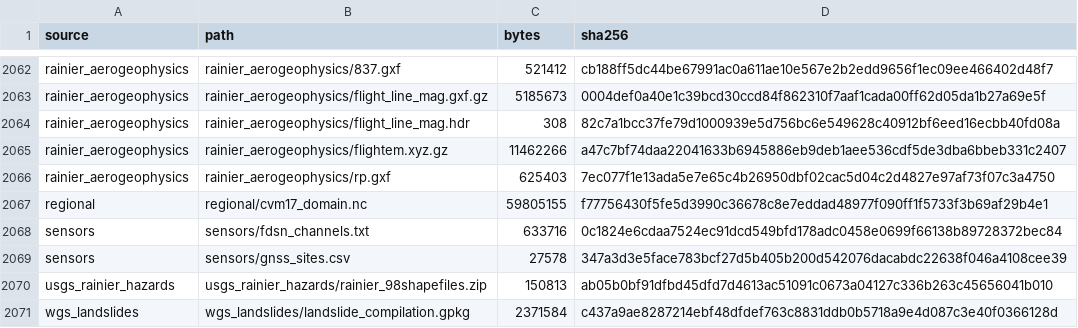
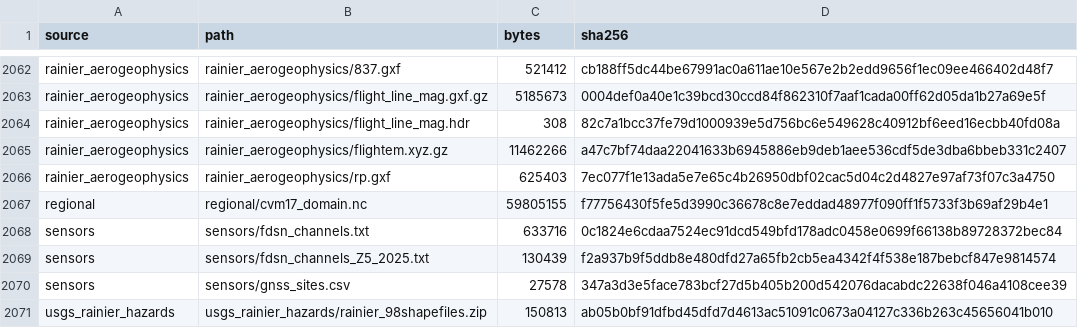
Before and after one commit to Denolle-Lab/mt-rainier-digital-model, a CSV file: docs/data_manifest.csv, drawn as a sheet; only a part is shown, gaps mark what is left out; the shorter side is filled out with more unchanged rows.

```diff
--- a/docs/data_manifest.csv
+++ b/docs/data_manifest.csv
@@ -2068,2 +2068,3 @@ regional,regional/cvm17_domain.nc,59805155,f77756430f5fe5d3990c36678c8e7eddad489
 sensors,sensors/fdsn_channels.txt,633716,0c1824e6cdaa7524ec91dcd549bfd178adc0458e0699f66138b89728372bec84
+sensors,sensors/fdsn_channels_Z5_2025.txt,130439,f2a937b9f5ddb8e480dfd27a65fb2cb5ea4342f4f538e187bebcf847e9814574
 sensors,sensors/gnss_sites.csv,27578,347a3d3e5face783bcf27d5b405b200d542076dacabdc22638f046a4108cee39
```
Also changed, not shown: 1 other file.
